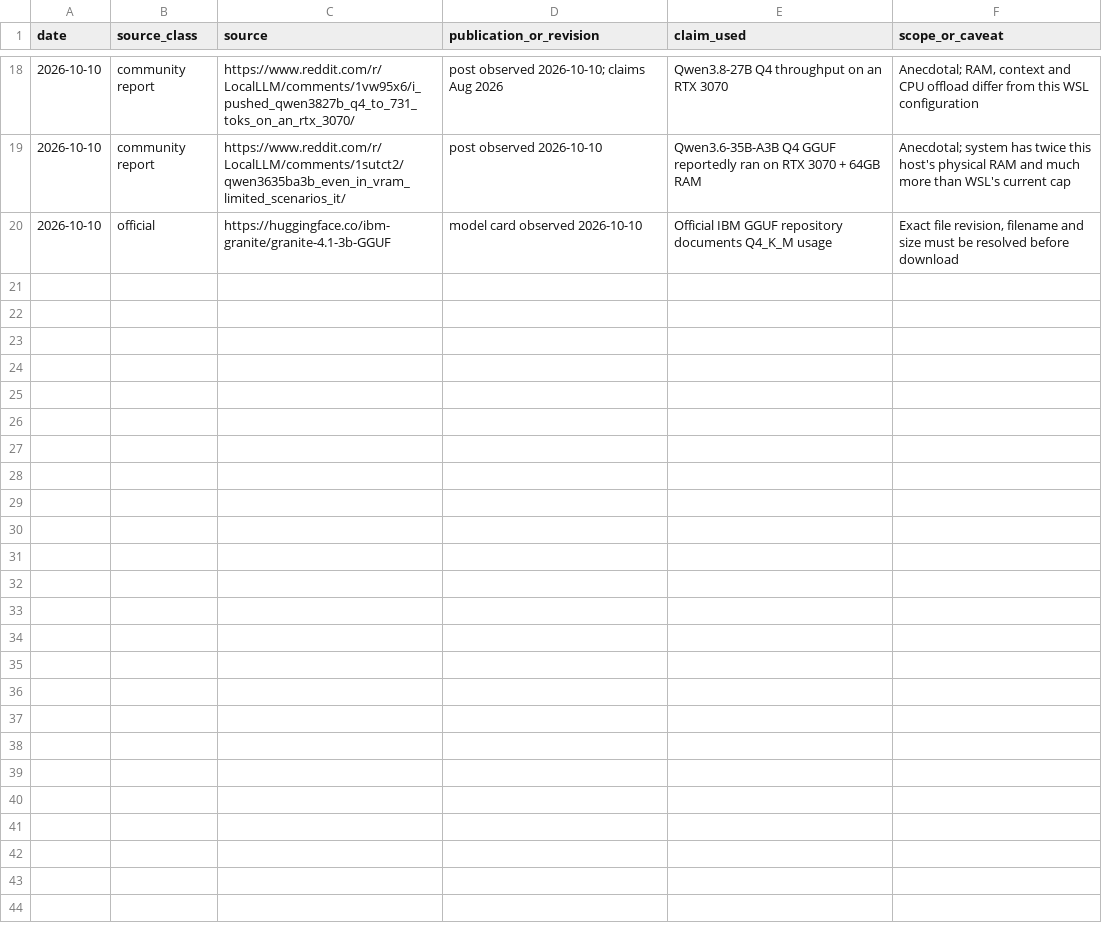
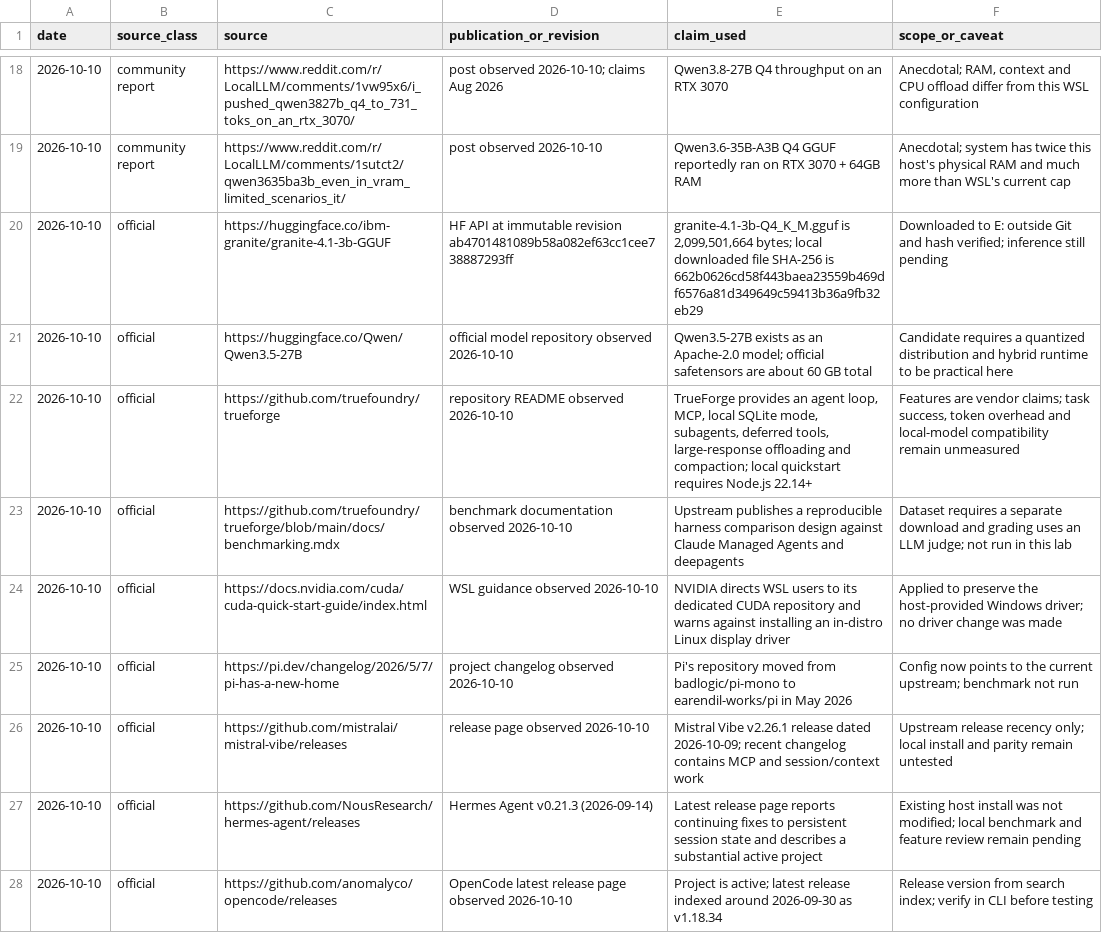
Before and after one commit to andresichelero/local-llm-lab, a CSV file: research/source-ledger.csv, drawn as a sheet; only a part is shown, gaps mark what is left out.

Commit message:
build: add llama.cpp CUDA runtime and Tier 0 baseline

```diff
--- a/research/source-ledger.csv
+++ b/research/source-ledger.csv
@@ -19,2 +19,10 @@ date,source_class,source,publication_or_revision,claim_used,scope_or_caveat
 2026-10-10,community report,https://www.reddit.com/r/LocalLLM/comments/1sutct2/qwen3635ba3b_even_in_vram_limited_scenarios_it/,post observed 2026-10-10,"Qwen3.6-35B-A3B Q4 GGUF reportedly ran on RTX 3070 + 64GB RAM","Anecdotal; system has twice this host's physical RAM and much more than WSL's current cap"
-2026-10-10,official,https://huggingface.co/ibm-granite/granite-4.1-3b-GGUF,model card observed 2026-10-10,"Official IBM GGUF repository documents Q4_K_M usage","Exact file revision, filename and size must be resolved before download"
+2026-10-10,official,https://huggingface.co/ibm-granite/granite-4.1-3b-GGUF,HF API at immutable revision ab4701481089b58a082ef63cc1cee738887293ff,"granite-4.1-3b-Q4_K_M.gguf is 2,099,501,664 bytes; local downloaded file SHA-256 is 662b0626cd58f443baea23559b469df6576a81d349649c59413b36a9fb32eb29","Downloaded to E: outside Git and hash verified; inference still pending"
+2026-10-10,official,https://huggingface.co/Qwen/Qwen3.5-27B,official model repository observed 2026-10-10,"Qwen3.5-27B exists as an Apache-2.0 model; official safetensors are about 60 GB total","Candidate requires a quantized distribution and hybrid runtime to be practical here"
+2026-10-10,official,https://github.com/truefoundry/trueforge,repository README observed 2026-10-10,"TrueForge provides an agent loop, MCP, local SQLite mode, subagents, deferred tools, large-response offloading and compaction; local quickstart requires Node.js 22.14+","Features are vendor claims; task success, token overhead and local-model compatibility remain unmeasured"
+2026-10-10,official,https://github.com/truefoundry/trueforge/blob/main/docs/benchmarking.mdx,benchmark documentation observed 2026-10-10,"Upstream publishes a reproducible harness comparison design against Claude Managed Agents and deepagents","Dataset requires a separate download and grading uses an LLM judge; not run in this lab"
+2026-10-10,official,https://docs.nvidia.com/cuda/cuda-quick-start-guide/index.html,WSL guidance observed 2026-10-10,"NVIDIA directs WSL users to its dedicated CUDA repository and warns against installing an in-distro Linux display driver","Applied to preserve the host-provided Windows driver; no driver change was made"
+2026-10-10,official,https://pi.dev/changelog/2026/5/7/pi-has-a-new-home,project changelog observed 2026-10-10,"Pi's repository moved from badlogic/pi-mono to earendil-works/pi in May 2026","Config now points to the current upstream; benchmark not run"
+2026-10-10,official,https://github.com/mistralai/mistral-vibe/releases,release page observed 2026-10-10,"Mistral Vibe v2.26.1 release dated 2026-10-09; recent changelog contains MCP and session/context work","Upstream release recency only; local install and parity remain untested"
+2026-10-10,official,https://github.com/NousResearch/hermes-agent/releases,"Hermes Agent v0.21.3 (2026-09-14)","Latest release page reports continuing fixes to persistent session state and describes a substantial active project","Existing host install was not modified; local benchmark and feature review remain pending"
+2026-10-10,official,https://github.com/anomalyco/opencode/releases,"OpenCode latest release page observed 2026-10-10","Project is active; latest release indexed around 2026-09-30 as v1.18.34","Release version from search index; verify in CLI before testing"
```
Also changed, not shown: 23 other files.
